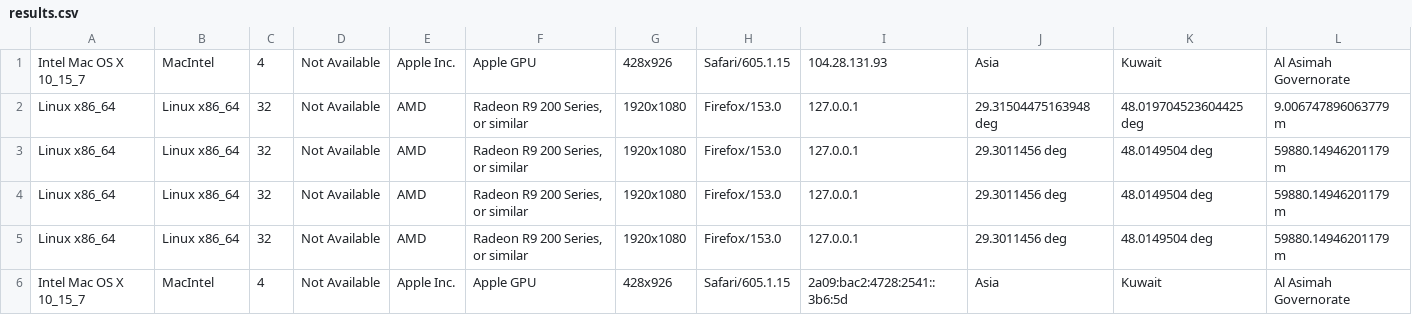
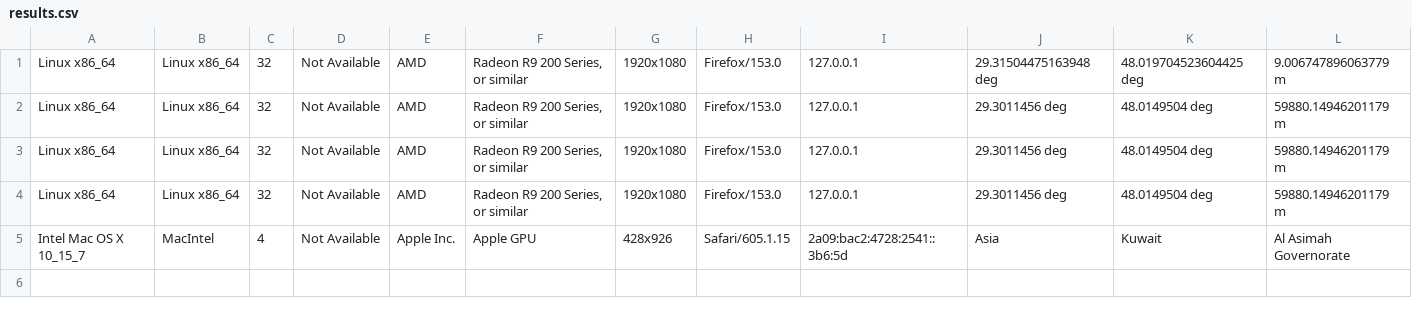
Before and after one commit to alialalikuw/seeker-map, a CSV file: db/results.csv, drawn as a sheet; only a part is shown; rows hold the shown columns only; the diff names each change by its address in the sheet, - before the commit and + after, or states it on an @@ line.

Commit message:
chore: sync location data [auto]

```diff
--- a/db/results.csv
+++ b/db/results.csv
-row 1: Intel Mac OS X 10_15_7 | MacIntel | 4 | Not Available | Apple Inc. | Apple GPU | 428x926 | Safari/605.1.15 | 104.28.131.93 | Asia | Kuwait | Al Asimah Governorate
```
